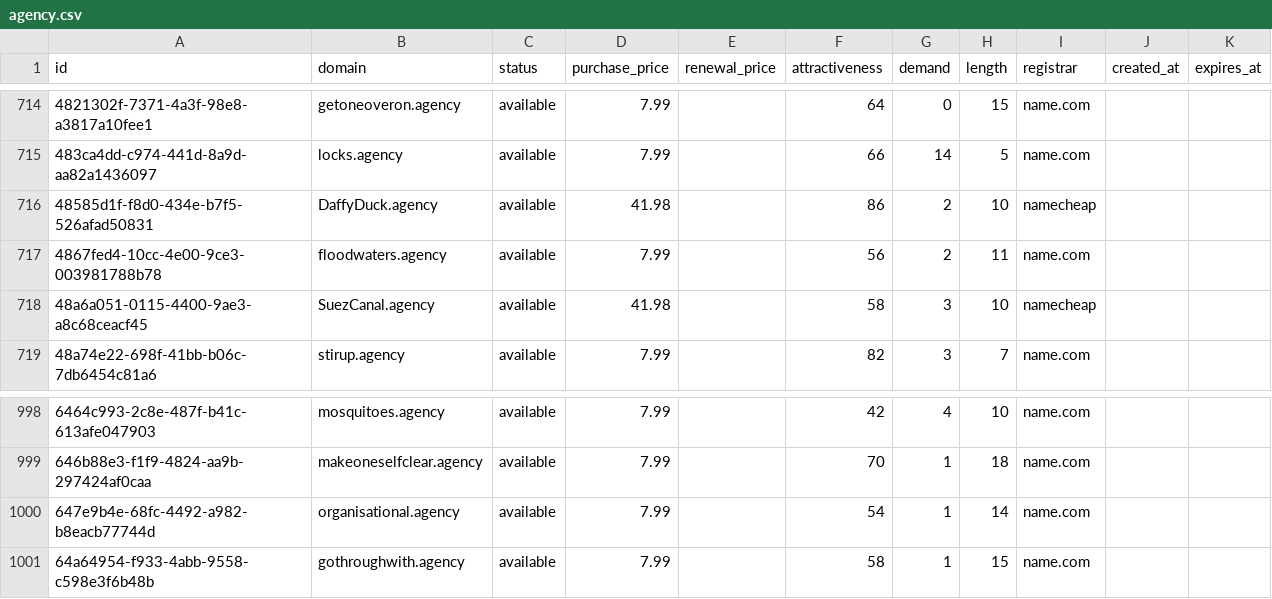
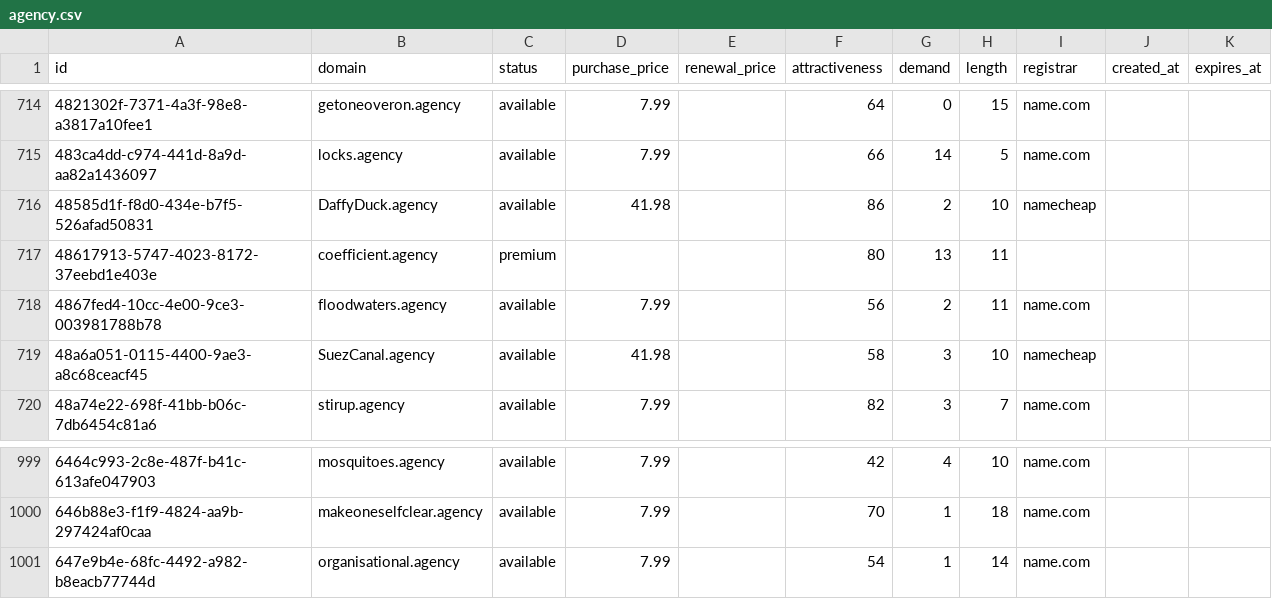
Before and after one commit to UniqueDomains/agency-oneword-domains, a CSV file: agency.csv, drawn as a sheet; only a part is shown, gaps mark what is left out.

Commit message:
Domains update

```diff
--- a/agency.csv
+++ b/agency.csv
@@ -716,2 +716,3 @@ id,domain,status,purchase_price,renewal_price,attractiveness,demand,length,regis
 48585d1f-f8d0-434e-b7f5-526afad50831,DaffyDuck.agency,available,41.98,,86,2,10,namecheap,,
+48617913-5747-4023-8172-37eebd1e403e,coefficient.agency,premium,,,80,13,11,,,
 4867fed4-10cc-4e00-9ce3-003981788b78,floodwaters.agency,available,7.99,,56,2,11,name.com,,
@@ -1000,2 +1001 @@ id,domain,status,purchase_price,renewal_price,attractiveness,demand,length,regis
 647e9b4e-68fc-4492-a982-b8eacb77744d,organisational.agency,available,7.99,,54,1,14,name.com,,
-64a64954-f933-4abb-9558-c598e3f6b48b,gothroughwith.agency,available,7.99,,58,1,15,name.com,,
```
Also changed, not shown: 1 other file.
